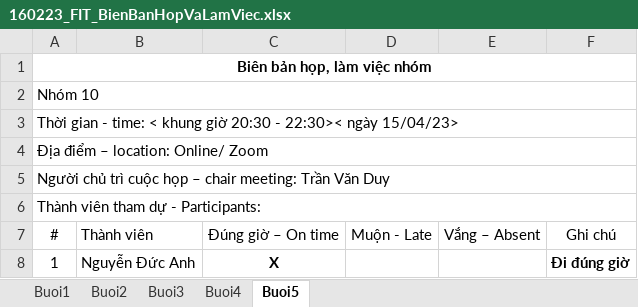
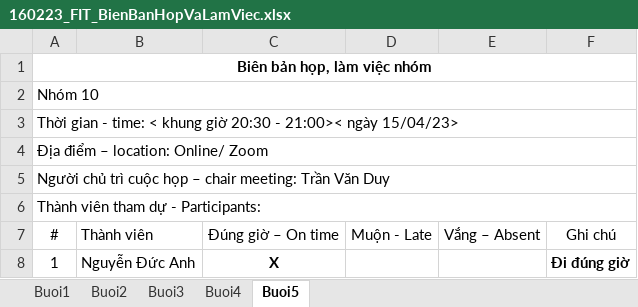
Before and after one commit to cquockhanh16/TTCSN-GROUP10, an Excel workbook: Documents/160223_FIT_BienBanHopVaLamViec.xlsx, sheet Buoi5, drawn as a sheet; only a part is shown; values as stored, in another font and other column widths than the file's, no borders; the diff covers the shown part only; the diff names each change by its address in the sheet, - before the commit and + after, or states it on an @@ line.

```diff
--- a/Documents/160223_FIT_BienBanHopVaLamViec.xlsx (sheet Buoi5)
+++ b/Documents/160223_FIT_BienBanHopVaLamViec.xlsx (sheet Buoi5)
-A3: …20:30 - 22:30>< ngày 15/04/23>
+A3: …20:30 - 21:00>< ngày 15/04/23>
```
Also changed, not shown: 6 added rows, 5 removed rows, 7 edited cells and cell formats elsewhere in this sheet, sheet Buoi4, sheet Buoi3, sheet Buoi2, Documents/1603223_FIT_LinkVideoMinhChung.xlsx, 3 other files.
